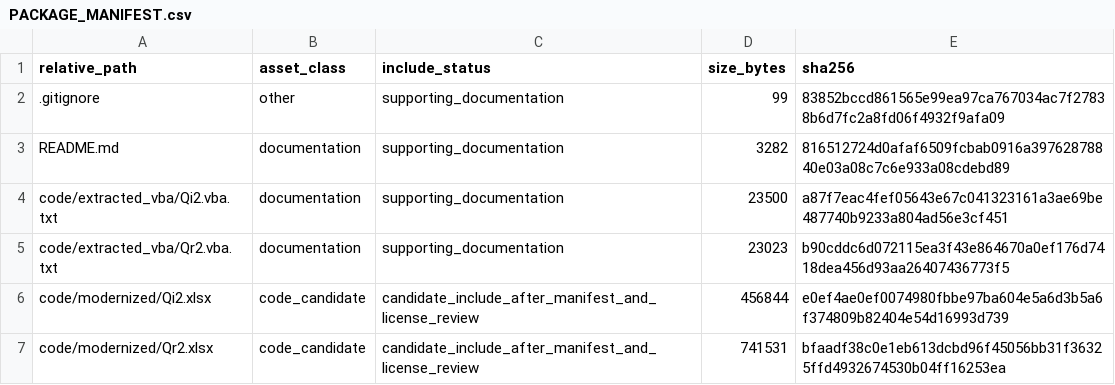
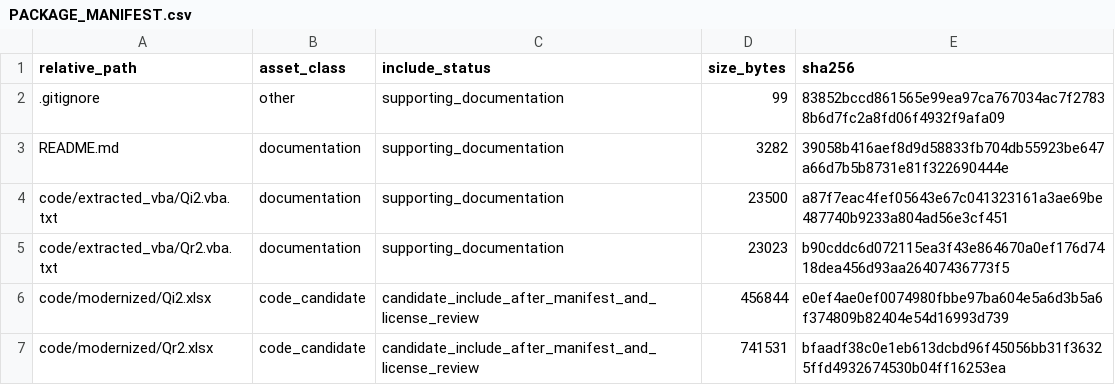
Before and after one commit to dlevinson/paper-2003-03-the-value-of-advanced-traveler-information-systems-for-route-choice, a CSV file: PACKAGE_MANIFEST.csv, drawn as a sheet; only a part is shown.

Commit message:
Refresh package metadata after upload routing

```diff
--- a/PACKAGE_MANIFEST.csv
+++ b/PACKAGE_MANIFEST.csv
@@ -2,3 +2,3 @@ relative_path,asset_class,include_status,size_bytes,sha256
 .gitignore,other,supporting_documentation,99,83852bccd861565e99ea97ca767034ac7f27838b6d7fc2a8fd06f4932f9afa09
-README.md,documentation,supporting_documentation,3282,816512724d0afaf6509fcbab0916a39762878840e03a08c7c6e933a08cdebd89
+README.md,documentation,supporting_documentation,3282,39058b416aef8d9d58833fb704db55923be647a66d7b5b8731e81f322690444e
 code/extracted_vba/Qi2.vba.txt,documentation,supporting_documentation,23500,a87f7eac4fef05643e67c041323161a3ae69be487740b9233a804ad56e3cf451
```
Also changed, not shown: 3 other files.
